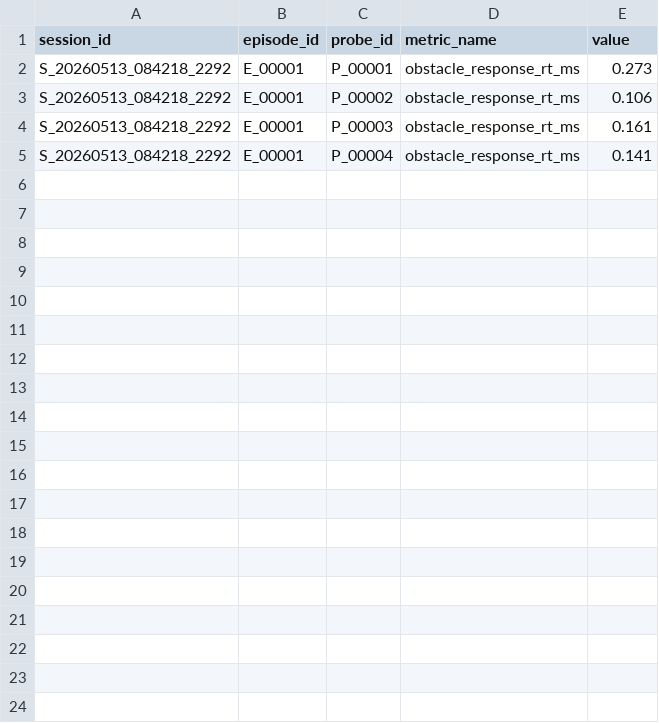
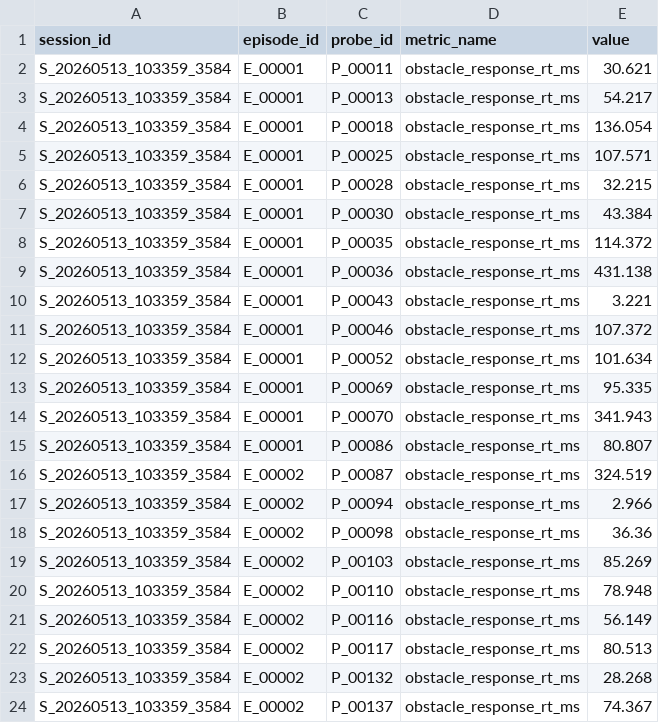
Before and after one commit to psygames-lab/psygodot, a CSV file: godot_project/demo/temple_runner/data_examples/runner_probe_summary.csv, drawn as a sheet.

```diff
--- a/godot_project/demo/temple_runner/data_examples/runner_probe_summary.csv
+++ b/godot_project/demo/temple_runner/data_examples/runner_probe_summary.csv
@@ -1,5 +1,24 @@
 session_id,episode_id,probe_id,metric_name,value
-S_20260513_084218_2292,E_00001,P_00001,obstacle_response_rt_ms,0.273
-S_20260513_084218_2292,E_00001,P_00002,obstacle_response_rt_ms,0.106
-S_20260513_084218_2292,E_00001,P_00003,obstacle_response_rt_ms,0.161
-S_20260513_084218_2292,E_00001,P_00004,obstacle_response_rt_ms,0.141
+S_20260513_103359_3584,E_00001,P_00011,obstacle_response_rt_ms,30.621
+S_20260513_103359_3584,E_00001,P_00013,obstacle_response_rt_ms,54.217
+S_20260513_103359_3584,E_00001,P_00018,obstacle_response_rt_ms,136.054
+S_20260513_103359_3584,E_00001,P_00025,obstacle_response_rt_ms,107.571
+S_20260513_103359_3584,E_00001,P_00028,obstacle_response_rt_ms,32.215
+S_20260513_103359_3584,E_00001,P_00030,obstacle_response_rt_ms,43.384
+S_20260513_103359_3584,E_00001,P_00035,obstacle_response_rt_ms,114.372
+S_20260513_103359_3584,E_00001,P_00036,obstacle_response_rt_ms,431.138
+S_20260513_103359_3584,E_00001,P_00043,obstacle_response_rt_ms,3.221
+S_20260513_103359_3584,E_00001,P_00046,obstacle_response_rt_ms,107.372
+S_20260513_103359_3584,E_00001,P_00052,obstacle_response_rt_ms,101.634
+S_20260513_103359_3584,E_00001,P_00069,obstacle_response_rt_ms,95.335
+S_20260513_103359_3584,E_00001,P_00070,obstacle_response_rt_ms,341.943
+S_20260513_103359_3584,E_00001,P_00086,obstacle_response_rt_ms,80.807
+S_20260513_103359_3584,E_00002,P_00087,obstacle_response_rt_ms,324.519
+S_20260513_103359_3584,E_00002,P_00094,obstacle_response_rt_ms,2.966
+S_20260513_103359_3584,E_00002,P_00098,obstacle_response_rt_ms,36.36
+S_20260513_103359_3584,E_00002,P_00103,obstacle_response_rt_ms,85.269
+S_20260513_103359_3584,E_00002,P_00110,obstacle_response_rt_ms,78.948
+S_20260513_103359_3584,E_00002,P_00116,obstacle_response_rt_ms,56.149
+S_20260513_103359_3584,E_00002,P_00117,obstacle_response_rt_ms,80.513
+S_20260513_103359_3584,E_00002,P_00132,obstacle_response_rt_ms,28.268
+S_20260513_103359_3584,E_00002,P_00137,obstacle_response_rt_ms,74.367
```
Also changed, not shown: godot_project/demo/temple_runner/data_examples/derived_runner_metrics.csv, godot_project/demo/temple_runner/data_examples/runner_session_summary.csv, 20 other files.
